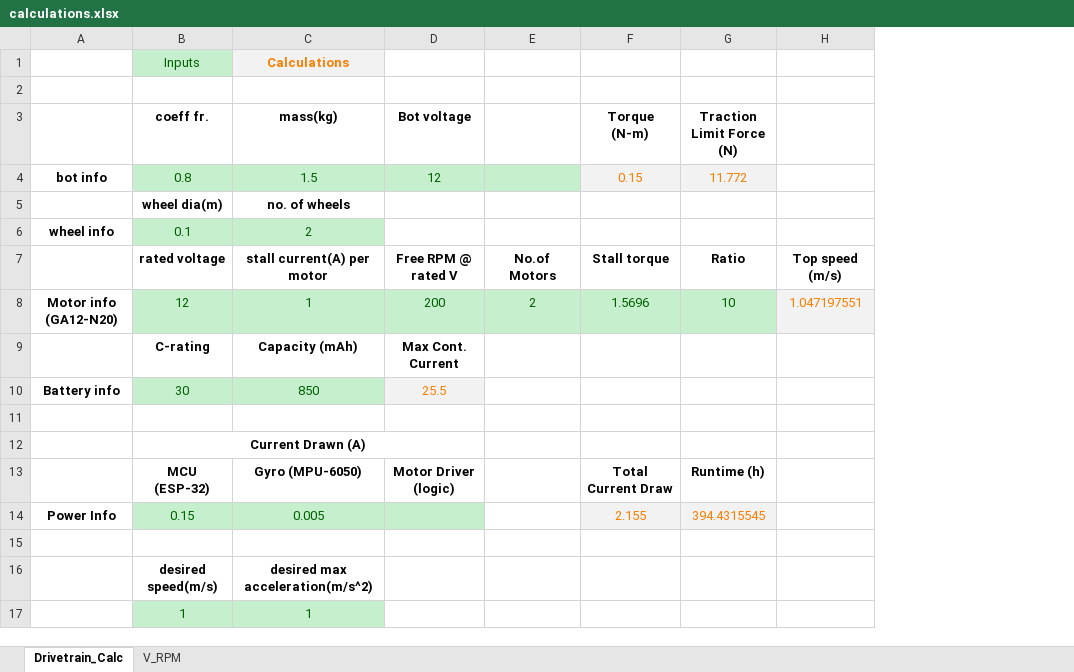
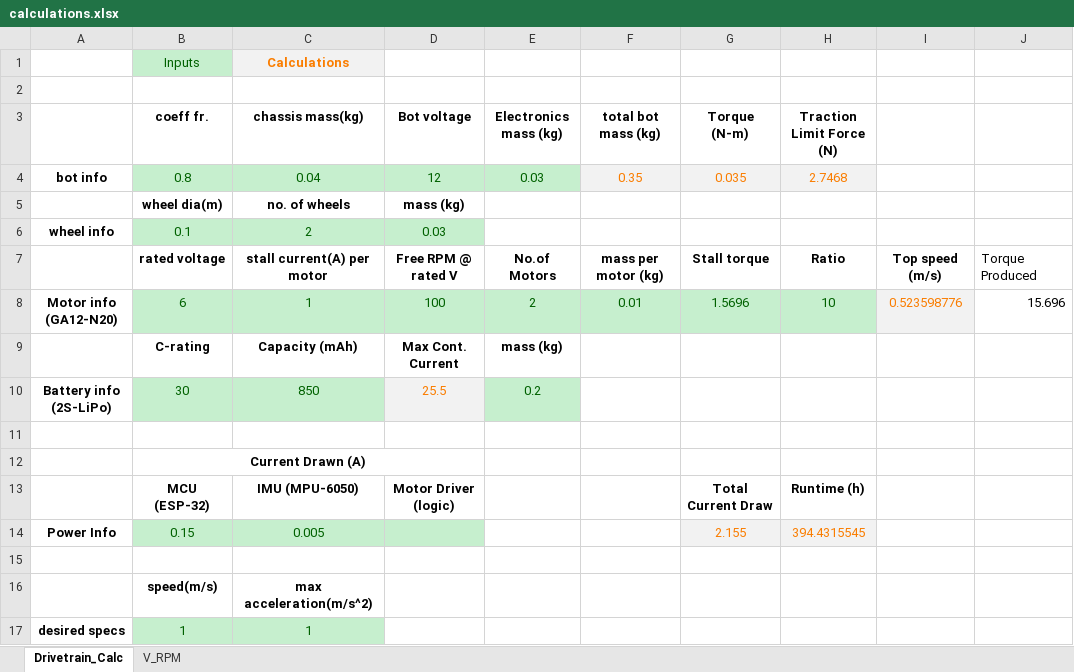
Before and after one commit to DE41H/self-balancing-robot, an Excel workbook: hardware/drive_calculations/calculations.xlsx, sheet Drivetrain_Calc, drawn as a sheet; values as stored, in another font and other column widths than the file's, no borders; charts and pictures not drawn; removed rows and columns are numbered as before the commit, all else as after; the diff names each change by its address in the sheet, - before the commit and + after, or states it on an @@ line.

Commit message:
added discrete weight calculations

```diff
--- a/hardware/drive_calculations/calculations.xlsx (sheet Drivetrain_Calc)
+++ b/hardware/drive_calculations/calculations.xlsx (sheet Drivetrain_Calc)
+column F (total bot mass (kg)), rows 4-8: 0.35 |  |  | mass per motor (kg) | 0.01
+column J, rows 7-8: Torque Produced | 15.696
-C3: mass(kg)
+C3: chassis mass(kg)
-E3: (empty)
+E3: Electronics mass (kg)
-C4 (chassis mass(kg)): 1.5
+C4 (chassis mass(kg)): 0.04
-E4 (Electronics mass (kg)): (empty)
+E4 (Electronics mass (kg)): 0.03
-G4 (Torque (N-m)): 0.15
+G4 (Torque (N-m)): 0.035
-H4 (Traction Limit Force (N)): 11.772
+H4 (Traction Limit Force (N)): 2.7468
-D5 (Bot voltage): (empty)
+D5 (Bot voltage): mass (kg)
-D6 (Bot voltage): (empty)
+D6 (Bot voltage): 0.03
-D6 fill: none
+D6 fill: #C6EFCE
-B8 (coeff fr.): 12
+B8 (coeff fr.): 6
-D8 (Bot voltage): 200
+D8 (Bot voltage): 100
-I8: 1.047197551
+I8: 0.523598776
-E9 (Electronics mass (kg)): (empty)
+E9 (Electronics mass (kg)): mass (kg)
-A10: Battery info
+A10: Battery info (2S-LiPo)
-E10 (Electronics mass (kg)): (empty)
+E10 (Electronics mass (kg)): 0.2
-E10 fill: none
+E10 fill: #C6EFCE
-C13 (chassis mass(kg)): Gyro (MPU-6050)
+C13 (chassis mass(kg)): IMU (MPU-6050)
-row 16:  | desired speed(m/s) | desired max acceleration(m/s^2)
+row 16:  | speed(m/s) | max acceleration(m/s^2)
-A17: (empty)
+A17: desired specs
```
Also changed, not shown: formulas that keep their value, 3 other files.
